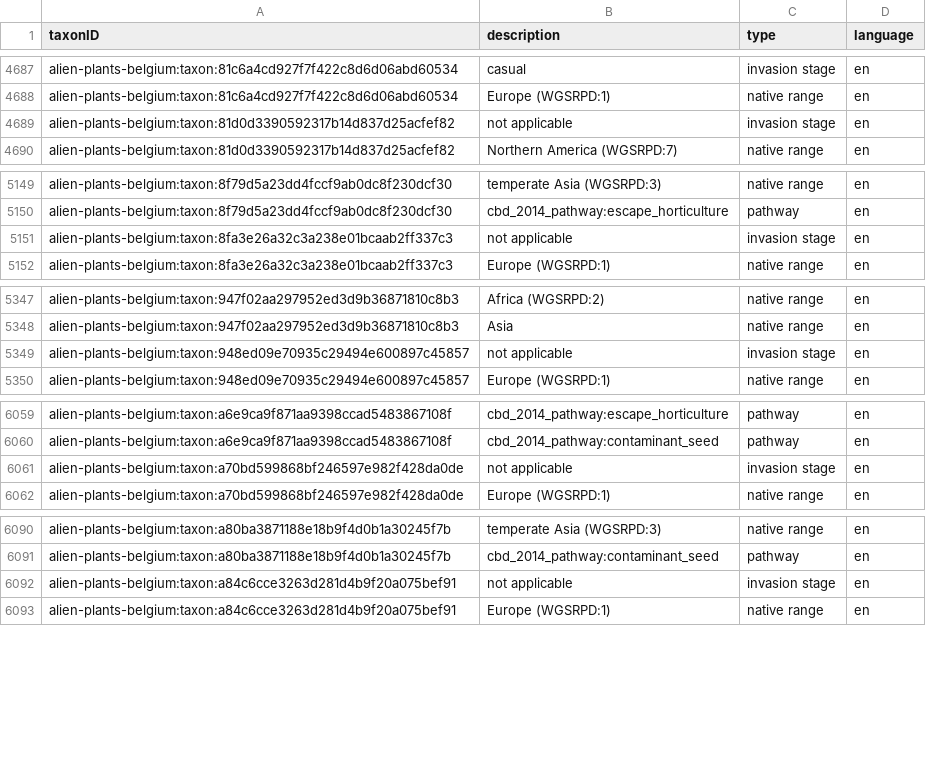
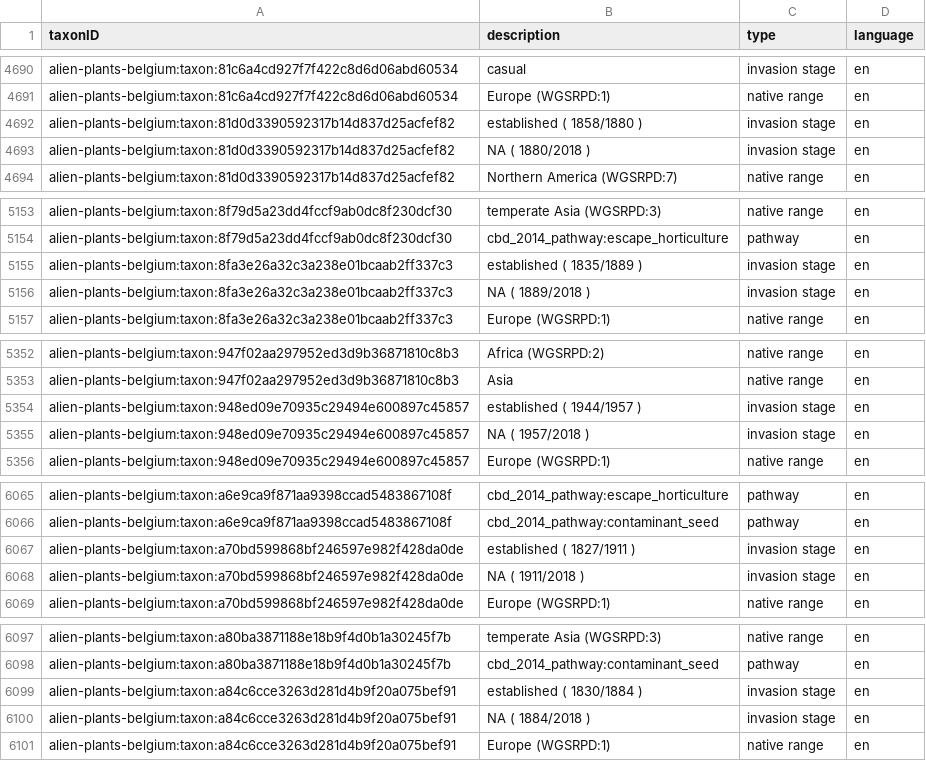
Before and after one commit to peterdesmet/alienplantsbelgium, a CSV file: data/processed/description.csv, drawn as a sheet; only a part is shown, gaps mark what is left out; the diff covers the shown part only.

Commit message:
Add invasion stage mapping

```diff
--- a/data/processed/description.csv
+++ b/data/processed/description.csv
@@ -4688,3 +4691,4 @@
 "alien-plants-belgium:taxon:81c6a4cd927f7f422c8d6d06abd60534","Europe (WGSRPD:1)","native range","en"
-"alien-plants-belgium:taxon:81d0d3390592317b14d837d25acfef82","not applicable","invasion stage","en"
+"alien-plants-belgium:taxon:81d0d3390592317b14d837d25acfef82","established ( 1858/1880 )","invasion stage","en"
+"alien-plants-belgium:taxon:81d0d3390592317b14d837d25acfef82","NA ( 1880/2018 )","invasion stage","en"
 "alien-plants-belgium:taxon:81d0d3390592317b14d837d25acfef82","Northern America (WGSRPD:7)","native range","en"
@@ -5150,3 +5154,4 @@
 "alien-plants-belgium:taxon:8f79d5a23dd4fccf9ab0dc8f230dcf30","cbd_2014_pathway:escape_horticulture","pathway","en"
-"alien-plants-belgium:taxon:8fa3e26a32c3a238e01bcaab2ff337c3","not applicable","invasion stage","en"
+"alien-plants-belgium:taxon:8fa3e26a32c3a238e01bcaab2ff337c3","established ( 1835/1889 )","invasion stage","en"
+"alien-plants-belgium:taxon:8fa3e26a32c3a238e01bcaab2ff337c3","NA ( 1889/2018 )","invasion stage","en"
 "alien-plants-belgium:taxon:8fa3e26a32c3a238e01bcaab2ff337c3","Europe (WGSRPD:1)","native range","en"
@@ -5348,3 +5353,4 @@
 "alien-plants-belgium:taxon:947f02aa297952ed3d9b36871810c8b3","Asia","native range","en"
-"alien-plants-belgium:taxon:948ed09e70935c29494e600897c45857","not applicable","invasion stage","en"
+"alien-plants-belgium:taxon:948ed09e70935c29494e600897c45857","established ( 1944/1957 )","invasion stage","en"
+"alien-plants-belgium:taxon:948ed09e70935c29494e600897c45857","NA ( 1957/2018 )","invasion stage","en"
 "alien-plants-belgium:taxon:948ed09e70935c29494e600897c45857","Europe (WGSRPD:1)","native range","en"
@@ -6060,3 +6066,4 @@
 "alien-plants-belgium:taxon:a6e9ca9f871aa9398ccad5483867108f","cbd_2014_pathway:contaminant_seed","pathway","en"
-"alien-plants-belgium:taxon:a70bd599868bf246597e982f428da0de","not applicable","invasion stage","en"
+"alien-plants-belgium:taxon:a70bd599868bf246597e982f428da0de","established ( 1827/1911 )","invasion stage","en"
+"alien-plants-belgium:taxon:a70bd599868bf246597e982f428da0de","NA ( 1911/2018 )","invasion stage","en"
 "alien-plants-belgium:taxon:a70bd599868bf246597e982f428da0de","Europe (WGSRPD:1)","native range","en"
@@ -6091,3 +6098,4 @@
 "alien-plants-belgium:taxon:a80ba3871188e18b9f4d0b1a30245f7b","cbd_2014_pathway:contaminant_seed","pathway","en"
-"alien-plants-belgium:taxon:a84c6cce3263d281d4b9f20a075bef91","not applicable","invasion stage","en"
+"alien-plants-belgium:taxon:a84c6cce3263d281d4b9f20a075bef91","established ( 1830/1884 )","invasion stage","en"
+"alien-plants-belgium:taxon:a84c6cce3263d281d4b9f20a075bef91","NA ( 1884/2018 )","invasion stage","en"
 "alien-plants-belgium:taxon:a84c6cce3263d281d4b9f20a075bef91","Europe (WGSRPD:1)","native range","en"
```
Also changed, not shown: 14 added rows, 4 removed rows and 18 edited cells elsewhere in this file, 1 other file.
